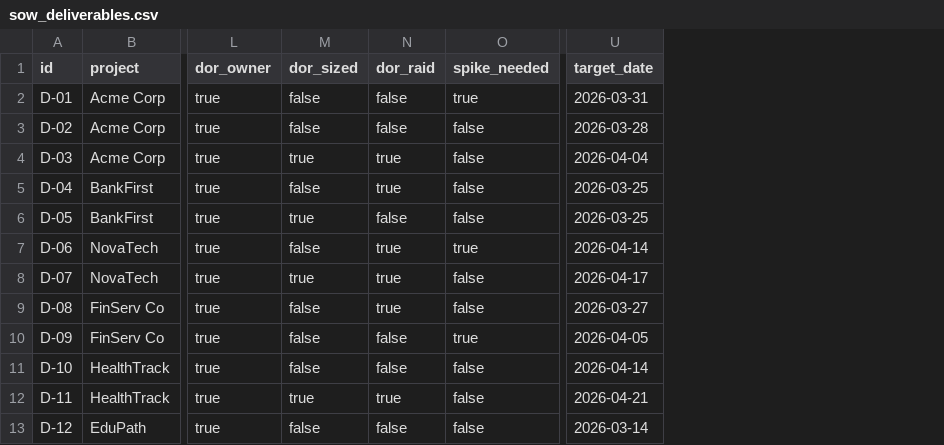
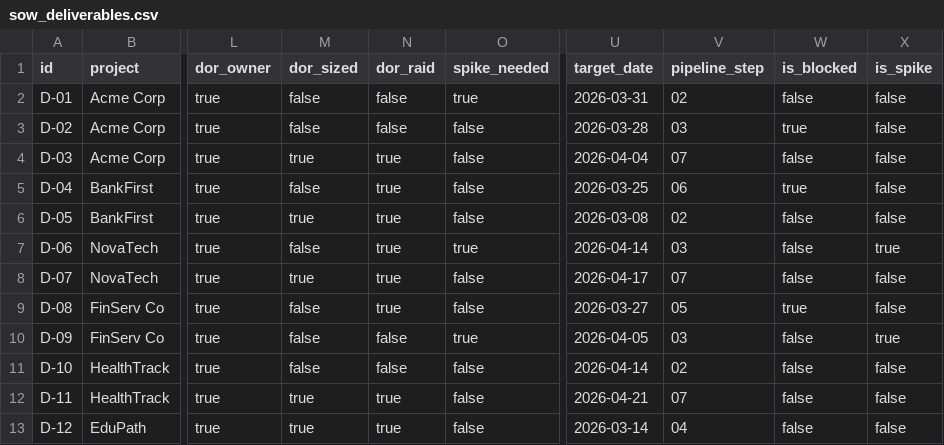
Before and after one commit to ag1-invysta/tpm-kanban, a CSV file: data/sow_deliverables.csv, drawn as a sheet; only a part is shown, gaps mark what is left out; the diff names each change by its address in the sheet, - before the commit and + after, or states it on an @@ line.

```diff
--- a/data/sow_deliverables.csv
+++ b/data/sow_deliverables.csv
+column V (pipeline_step), rows 2-13: 02 | 03 | 07 | 06 | 02 | 03 | 07 | 05 | 03 | 02 | 07 | 04
+column W (is_blocked), rows 2-13: false | true | false | true | false | false | false | true | false | false | false | false
+column X (is_spike), rows 2-13: false | false | false | false | false | true | false | false | true | false | false | false
-N6 (dor_raid): false
+N6 (dor_raid): true
-U6 (target_date): 2026-03-25
+U6 (target_date): 2026-03-08
-M13 (dor_sized): false
+M13 (dor_sized): true
-N13 (dor_raid): false
+N13 (dor_raid): true
```
Also changed, not shown: 1 other file.
